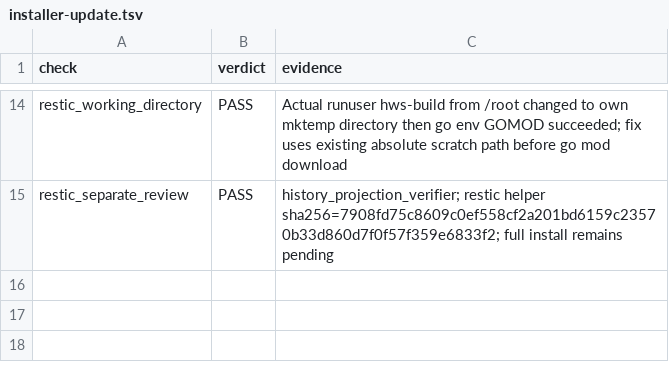
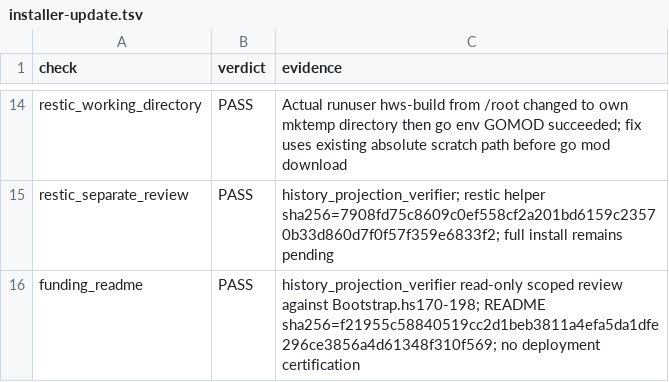
Before and after one commit to freewillydev/hot-wallet-server, a TSV file: Docs/.audit/installer-update.tsv, drawn as a sheet; only a part is shown, gaps mark what is left out; the diff names each change by its address in the sheet, - before the commit and + after, or states it on an @@ line.

Commit message:
Document initial SOL funding and safe installer retry

```diff
--- a/Docs/.audit/installer-update.tsv
+++ b/Docs/.audit/installer-update.tsv
+row 16: funding_readme | PASS | history_projection_verifier read-only scoped review against Bootstrap.hs170-198; README sha256=f21955c58840519cc2d1beb3811a4efa5da1dfe296ce3856a4d61348f310f569; no deployment certification
```
Also changed, not shown: 1 other file.
